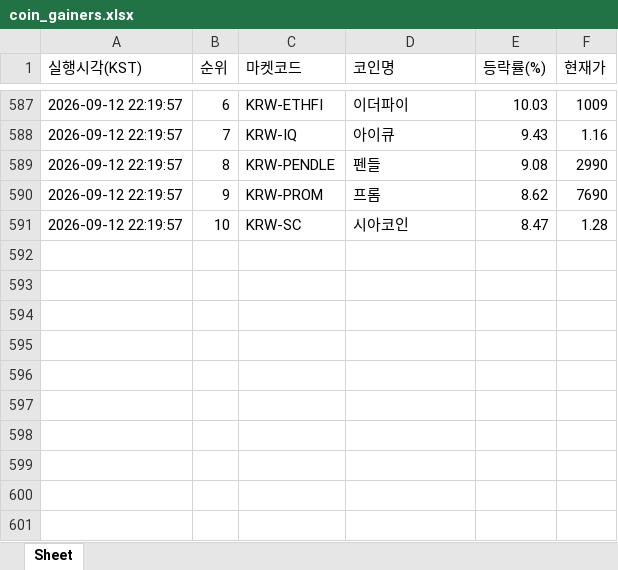
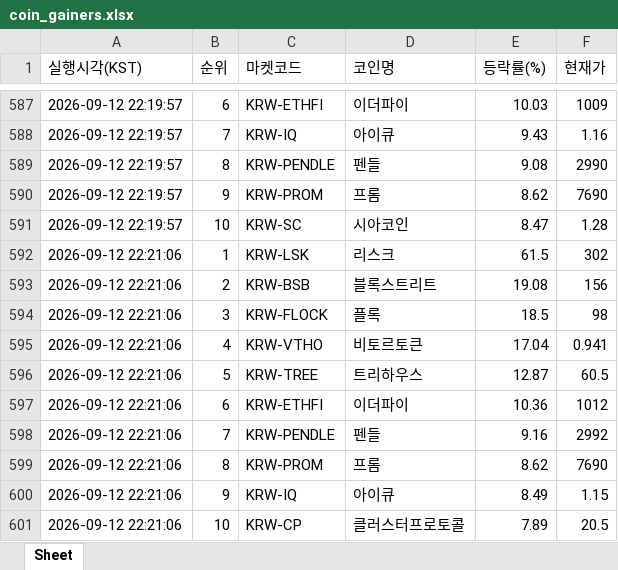
Before and after one commit to betterhwan-glitch/upbi-fire, an Excel workbook: coin_gainers.xlsx, sheet Sheet, drawn as a sheet; only a part is shown, gaps mark what is left out; values as stored, in another font and other column widths than the file's, no borders; the diff names each change by its address in the sheet, - before the commit and + after, or states it on an @@ line.

```diff
--- a/coin_gainers.xlsx (sheet Sheet)
+++ b/coin_gainers.xlsx (sheet Sheet)
+row 592: 2026-09-12 22:21:06 | 1 | KRW-LSK | 리스크 | 61.5 | 302
+row 593: 2026-09-12 22:21:06 | 2 | KRW-BSB | 블록스트리트 | 19.08 | 156
+row 594: 2026-09-12 22:21:06 | 3 | KRW-FLOCK | 플록 | 18.5 | 98
+row 595: 2026-09-12 22:21:06 | 4 | KRW-VTHO | 비토르토큰 | 17.04 | 0.941
+row 596: 2026-09-12 22:21:06 | 5 | KRW-TREE | 트리하우스 | 12.87 | 60.5
+row 597: 2026-09-12 22:21:06 | 6 | KRW-ETHFI | 이더파이 | 10.36 | 1012
+row 598: 2026-09-12 22:21:06 | 7 | KRW-PENDLE | 펜들 | 9.16 | 2992
+row 599: 2026-09-12 22:21:06 | 8 | KRW-PROM | 프롬 | 8.62 | 7690
+row 600: 2026-09-12 22:21:06 | 9 | KRW-IQ | 아이큐 | 8.49 | 1.15
+row 601: 2026-09-12 22:21:06 | 10 | KRW-CP | 클러스터프로토콜 | 7.89 | 20.5
```
